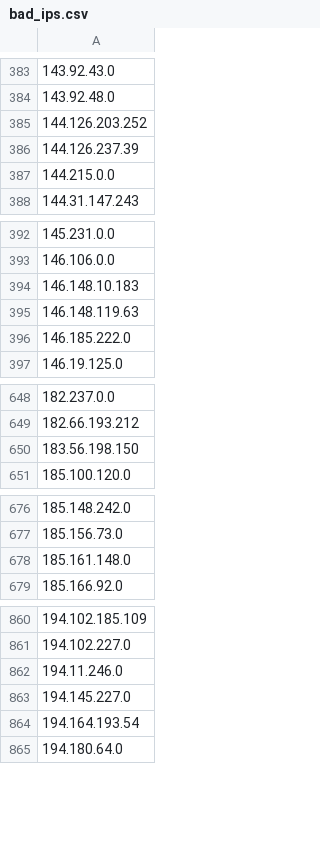
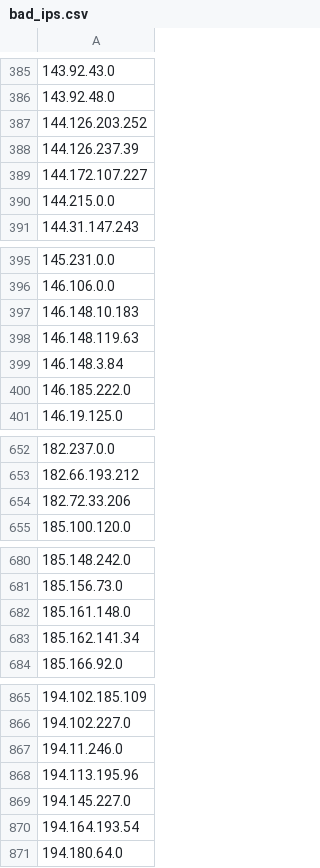
Before and after one commit to Davidlinkcoil/malicious-ip-feeds, a CSV file: bad_ips.csv, drawn as a sheet; only a part is shown, gaps mark what is left out; the diff covers the shown part only.

```diff
--- a/bad_ips.csv
+++ b/bad_ips.csv
@@ -386,2 +388,3 @@
 144.126.237.39
+144.172.107.227
 144.215.0.0
@@ -395,2 +398,3 @@
 146.148.119.63
+146.148.3.84
 146.185.222.0
@@ -649,3 +653,3 @@
 182.66.193.212
-183.56.198.150
+182.72.33.206
 185.100.120.0
@@ -678,2 +682,3 @@
 185.161.148.0
+185.162.141.34
 185.166.92.0
@@ -862,2 +867,3 @@
 194.11.246.0
+194.113.195.96
 194.145.227.0
```
Also changed, not shown: 12 added rows, 15 removed rows and 2 edited cells elsewhere in this file.
